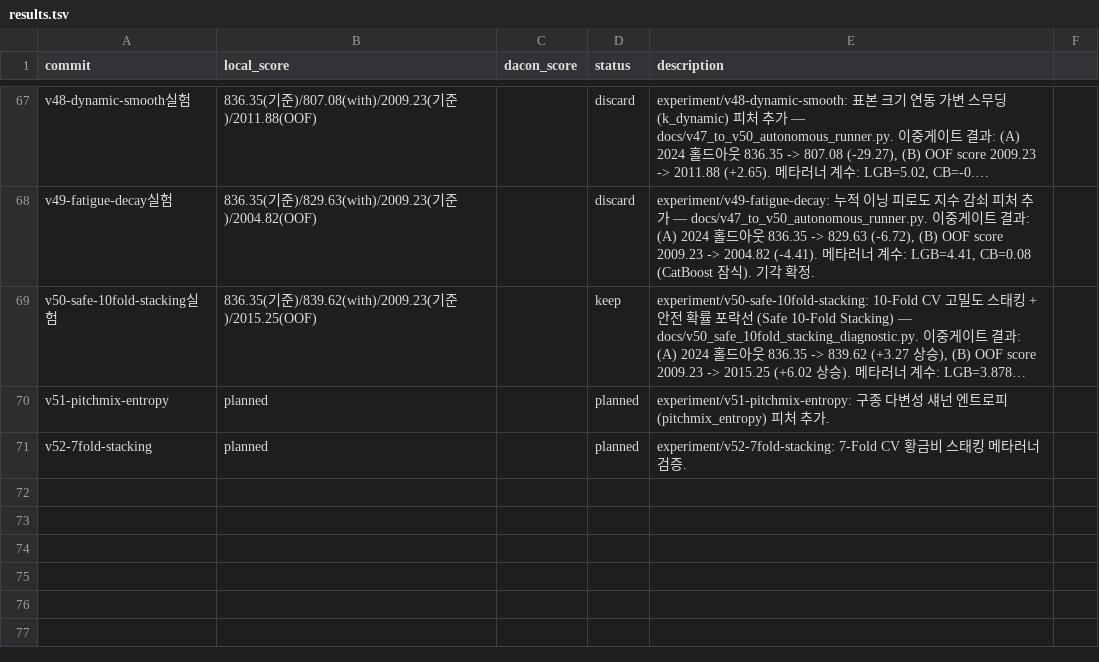
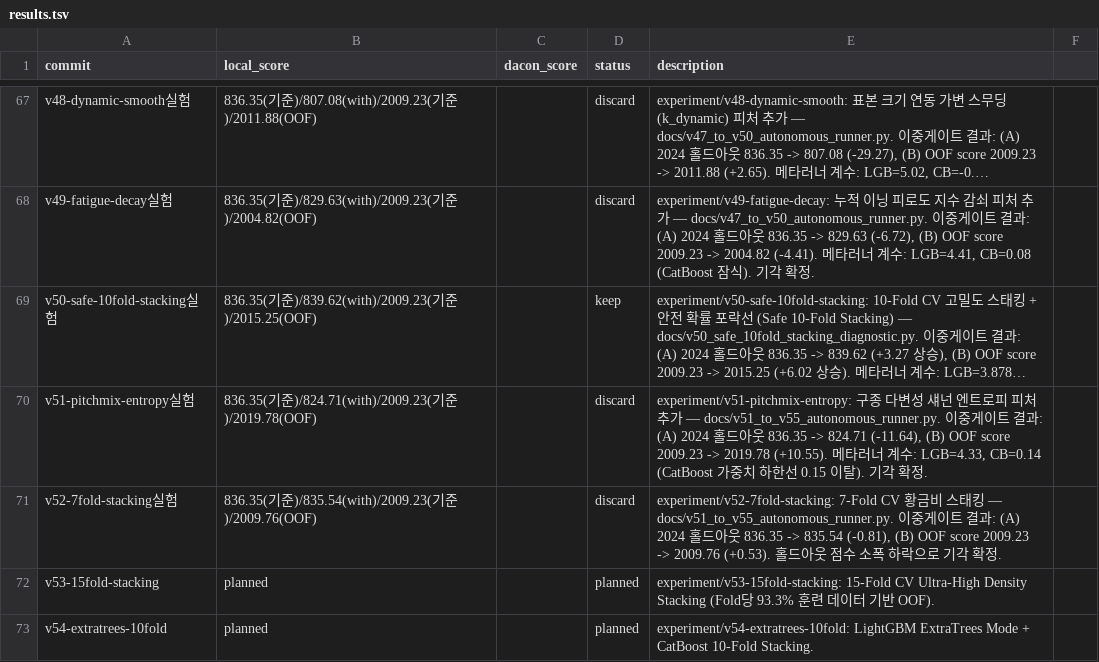
Before and after one commit to Just-Simple0/LG-Aimers-Gemini, a TSV file: results.tsv, drawn as a sheet; only a part is shown, gaps mark what is left out; long unchanged cells end in …; addresses are those after the commit; the diff names each change by its address in the sheet, - before the commit and + after, or states it on an @@ line.

```diff
--- a/results.tsv
+++ b/results.tsv
+row 70: v51-pitchmix-entropy실험 | 836.35(기준)/824.71(with)/2009.23(기준)/2019.78(OOF) |  | discard | experiment/v51-pitchmix-entropy: 구종 다변성 섀넌 엔트로피 피처 추가 — docs/v51_to_v55_autonomous_runner.py. 이중게이트 결과: (A) 2024 홀드아웃 836.35 -> 824.71 (-11.64), (B) OOF score 2009.23 -> 2019.78 (+10.55). 메타러너 계수: LGB=4.33, CB=0.14 (CatBoost 가중치 하한선 0.15 이탈). 기각 확정.
+row 71: v52-7fold-stacking실험 | 836.35(기준)/835.54(with)/2009.23(기준)/2009.76(OOF) |  | discard | experiment/v52-7fold-stacking: 7-Fold CV 황금비 스태킹 — docs/v51_to_v55_autonomous_runner.py. 이중게이트 결과: (A) 2024 홀드아웃 836.35 -> 835.54 (-0.81), (B) OOF score 2009.23 -> 2009.76 (+0.53). 홀드아웃 점수 소폭 하락으로 기각 확정.
-A72 (commit): v51-pitchmix-entropy
+A72 (commit): v53-15fold-stacking
-E72 (description): experiment/v51-pitchmix-entropy: 구종 다변성 섀넌 엔트로피(pitchmix_entropy) 피처 추가.
+E72 (description): experiment/v53-15fold-stacking: 15-Fold CV Ultra-High Density Stacking (Fold당 93.3% 훈련 데이터 기반 OOF).
-A73 (commit): v52-7fold-stacking
+A73 (commit): v54-extratrees-10fold
-E73 (description): experiment/v52-7fold-stacking: 7-Fold CV 황금비 스태킹 메타러너 검증.
+E73 (description): experiment/v54-extratrees-10fold: LightGBM ExtraTrees Mode + CatBoost 10-Fold Stacking.
```
Also changed, not shown: 2 other files.
